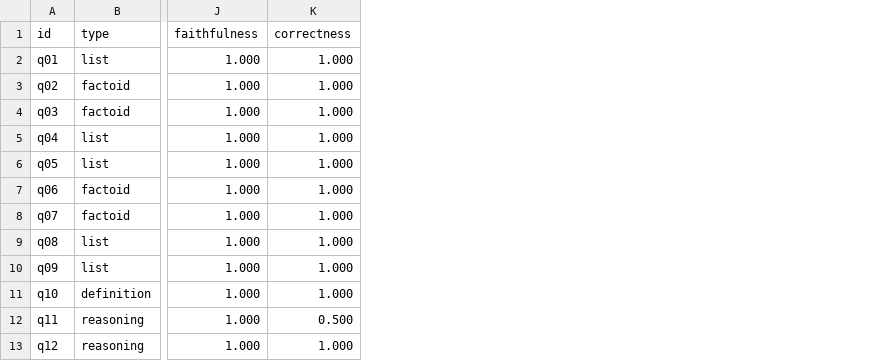
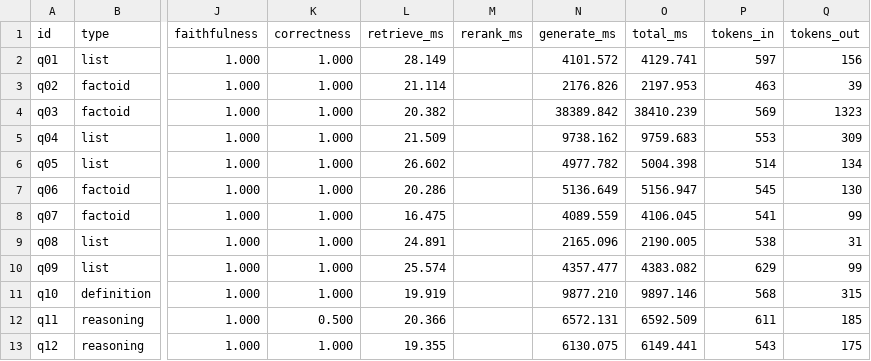
Before and after one commit to bnarasimha21/rag-workshop, a CSV file: evals/results/citations-before-answers.csv, drawn as a sheet; only a part is shown, gaps mark what is left out; the diff names each change by its address in the sheet, - before the commit and + after, or states it on an @@ line.

```diff
--- a/evals/results/citations-before-answers.csv
+++ b/evals/results/citations-before-answers.csv
+column L (retrieve_ms), rows 2-13: 28.149 | 21.114 | 20.382 | 21.509 | 26.602 | 20.286 | 16.475 | 24.891 | 25.574 | 19.919 | 20.366 | 19.355
+column M (rerank_ms), empty
+column N (generate_ms), rows 2-13: 4101.572 | 2176.826 | 38389.842 | 9738.162 | 4977.782 | 5136.649 | 4089.559 | 2165.096 | 4357.477 | 9877.210 | 6572.131 | 6130.075
+column O (total_ms), rows 2-13: 4129.741 | 2197.953 | 38410.239 | 9759.683 | 5004.398 | 5156.947 | 4106.045 | 2190.005 | 4383.082 | 9897.146 | 6592.509 | 6149.441
+column P (tokens_in), rows 2-13: 597 | 463 | 569 | 553 | 514 | 545 | 541 | 538 | 629 | 568 | 611 | 543
+column Q (tokens_out), rows 2-13: 156 | 39 | 1323 | 309 | 134 | 130 | 99 | 31 | 99 | 315 | 185 | 175
```
Also changed, not shown: evals/results/citations-after-answers.csv, evals/results/offline/citations-after-answers.csv, 12 other files.
